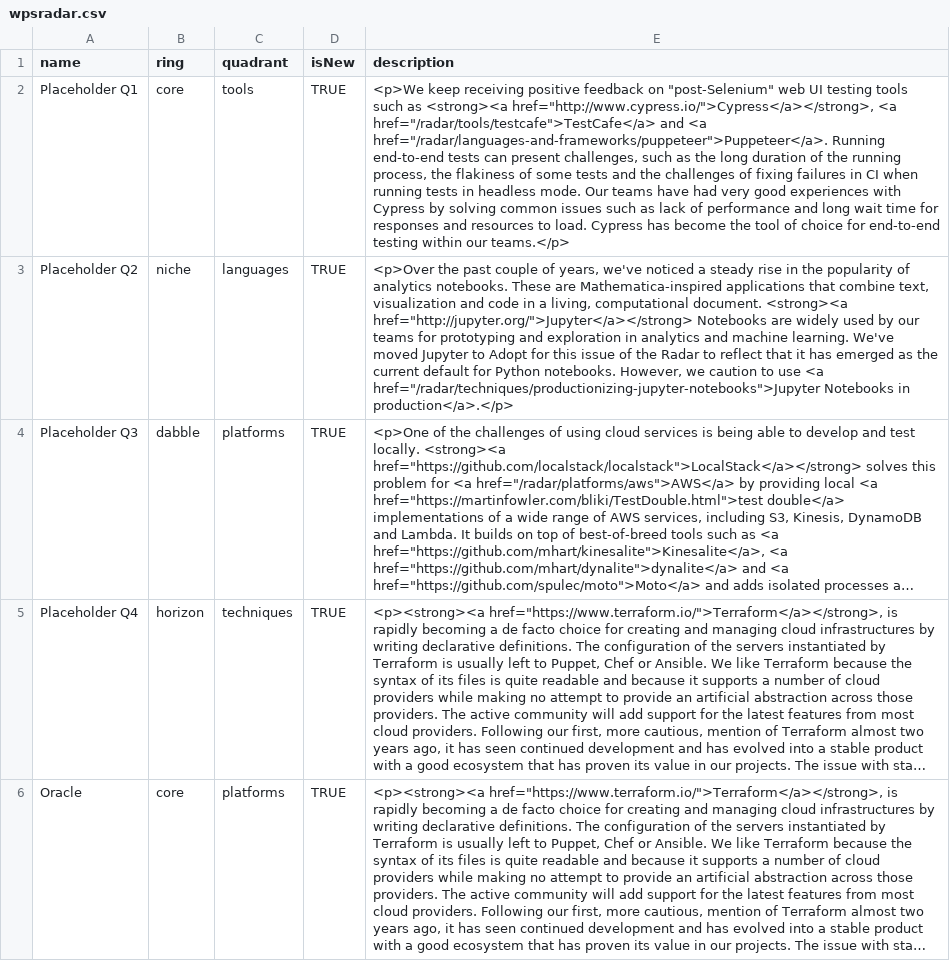
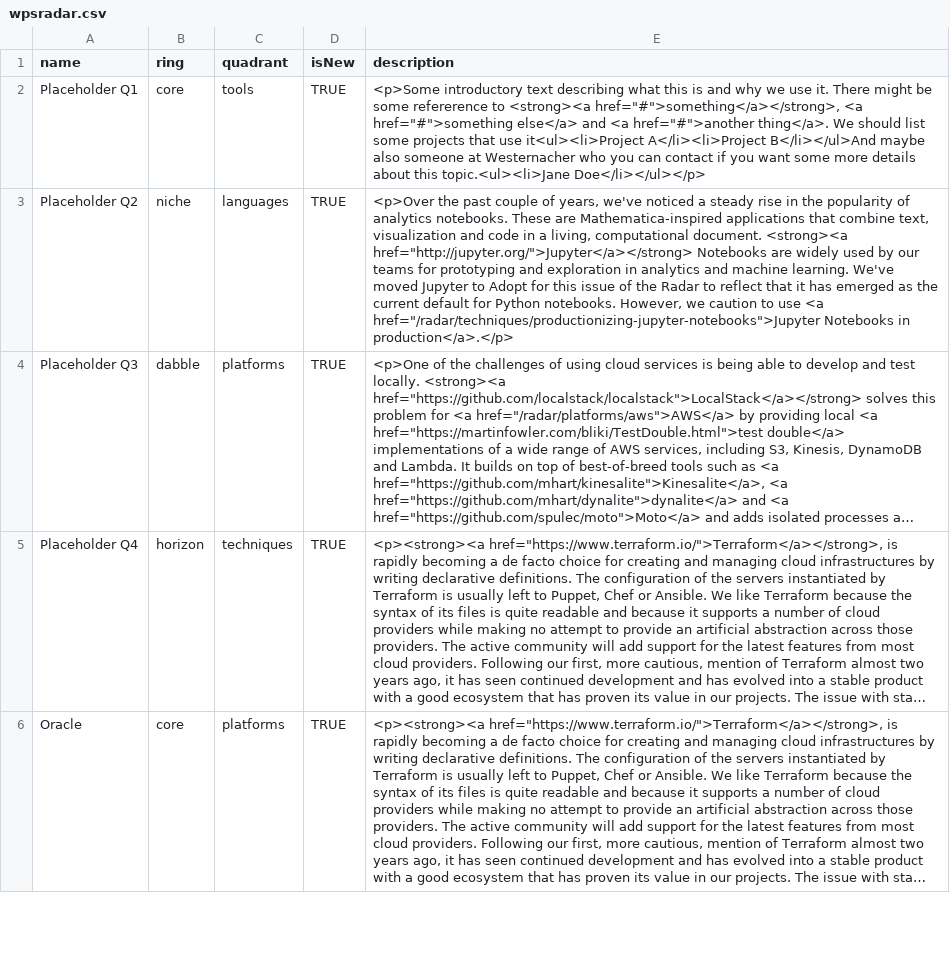
Before and after one commit to felix-wintgen/radar, a CSV file: wpsradar.csv, drawn as a sheet; only a part is shown; long unchanged cells end in …; the diff names each change by its address in the sheet, - before the commit and + after, or states it on an @@ line.

Commit message:
description added

```diff
--- a/wpsradar.csv
+++ b/wpsradar.csv
-E2 (description): <p>We keep receiving positive feedback on "post-Selenium" web UI testing tools such as <strong><a href="http://www.cypress.io/">Cypress</a></strong>, <a href="/radar/tools/testcafe">TestCafe</a> and <a href="/radar/languages-and-frameworks/puppeteer">Puppeteer</a>. Running end-to-end tests can present challenges, such as the long duration of the running process, the flakiness of some tests and the challenges of fixing failures in CI when running tests in headless mode. Our teams have had very good experiences with Cypress by solving common issues such as lack of performance and long wait time for responses and resources to load. Cypress has become the tool of choice for end-to-end testing within our teams.</p>
+E2 (description): <p>Some introductory text describing what this is and why we use it. There might be some refererence to <strong><a href="#">something</a></strong>, <a href="#">something else</a> and <a href="#">another thing</a>. We should list some projects that use it<ul><li>Project A</li><li>Project B</li></ul>And maybe also someone at Westernacher who you can contact if you want some more details about this topic.<ul><li>Jane Doe</li></ul></p>
```
